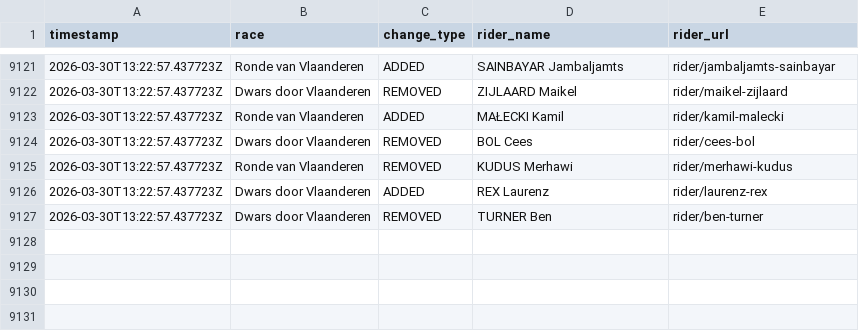
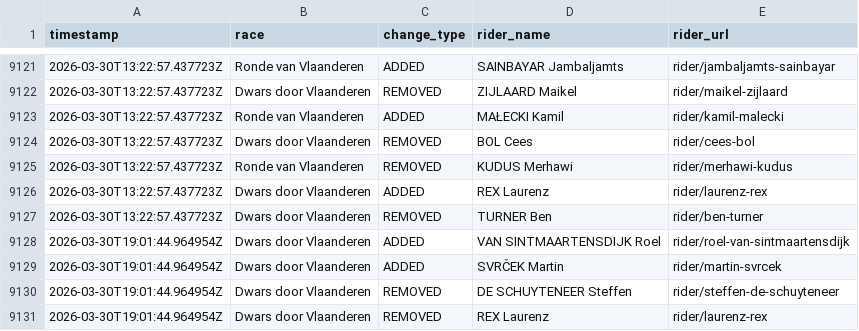
Before and after one commit to nigellindemann-dev/wm26, a CSV file: output/startlist_changes.csv, drawn as a sheet; only a part is shown, gaps mark what is left out; the diff names each change by its address in the sheet, - before the commit and + after, or states it on an @@ line.

```diff
--- a/output/startlist_changes.csv
+++ b/output/startlist_changes.csv
+row 9128: 2026-03-30T19:01:44.964954Z | Dwars door Vlaanderen | ADDED | VAN SINTMAARTENSDIJK Roel | rider/roel-van-sintmaartensdijk
+row 9129: 2026-03-30T19:01:44.964954Z | Dwars door Vlaanderen | ADDED | SVRČEK Martin | rider/martin-svrcek
+row 9130: 2026-03-30T19:01:44.964954Z | Dwars door Vlaanderen | REMOVED | DE SCHUYTENEER Steffen | rider/steffen-de-schuyteneer
+row 9131: 2026-03-30T19:01:44.964954Z | Dwars door Vlaanderen | REMOVED | REX Laurenz | rider/laurenz-rex
```
Also changed, not shown: output/startlist_matrix.csv, 2 other files.
